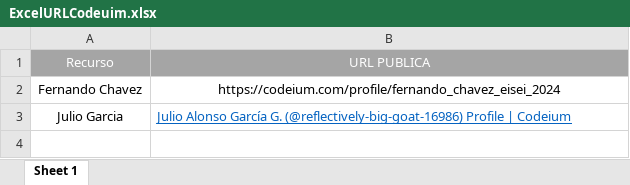
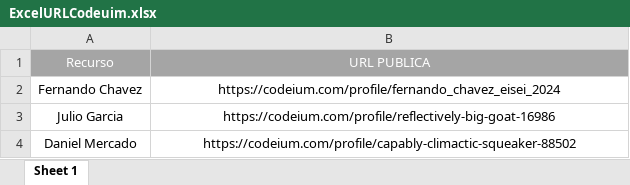
Before and after one commit to Sergio-nm/ReporteCodeium, an Excel workbook: ReporteCodeuium/Data/Input/ExcelURLCodeuim.xlsx, sheet Sheet 1, drawn as a sheet; values as stored, in another font and other column widths than the file's, no borders; conditional formats not drawn; the diff names each change by its address in the sheet, - before the commit and + after, or states it on an @@ line.

```diff
--- a/ReporteCodeuium/Data/Input/ExcelURLCodeuim.xlsx (sheet Sheet 1)
+++ b/ReporteCodeuium/Data/Input/ExcelURLCodeuim.xlsx (sheet Sheet 1)
-B3 (URL PUBLICA): Julio Alonso García G. (@reflectively-big-goat-16986) Profile | Codeium
+B3 (URL PUBLICA): https://codeium.com/profile/reflectively-big-goat-16986
@@ B3 underline: on → off, text colour: #0563C1 → black, alignment: left → center @@
+row 4: Daniel Mercado | https://codeium.com/profile/capably-climactic-squeaker-88502
```
Also changed, not shown: 30 other files.
